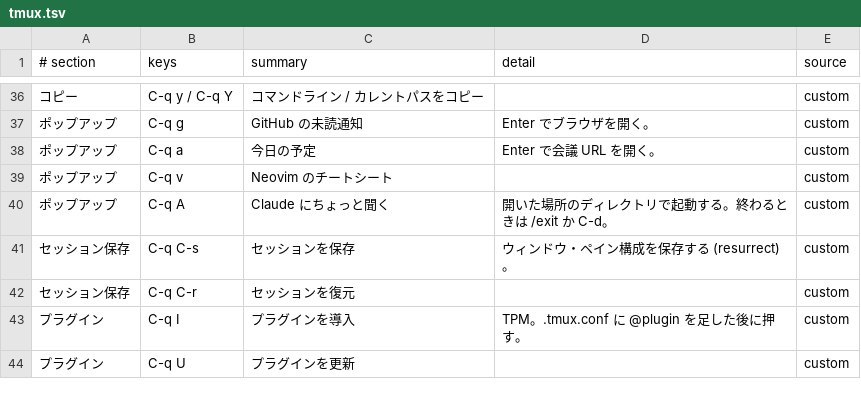
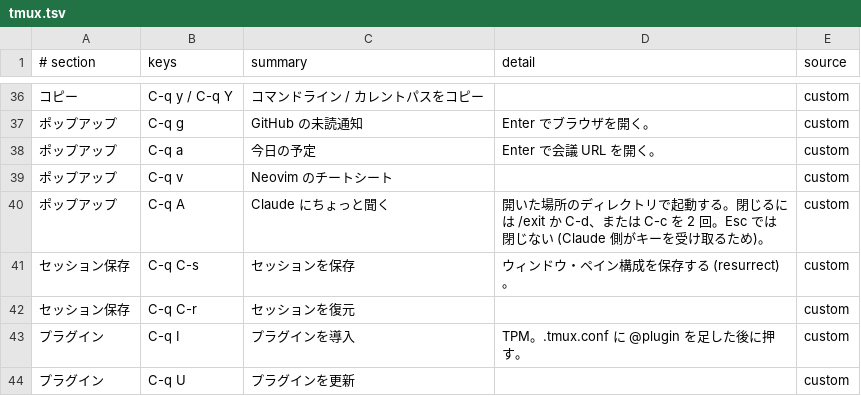
Before and after one commit to cottpan/dotfiles, a TSV file: etc/cheatsheet/tmux.tsv, drawn as a sheet; only a part is shown, gaps mark what is left out.

```diff
--- a/etc/cheatsheet/tmux.tsv
+++ b/etc/cheatsheet/tmux.tsv
@@ -39,3 +39,3 @@
 ポップアップ	C-q v	Neovim のチートシート		custom
-ポップアップ	C-q A	Claude にちょっと聞く	開いた場所のディレクトリで起動する。終わるときは /exit か C-d。	custom
+ポップアップ	C-q A	Claude にちょっと聞く	開いた場所のディレクトリで起動する。閉じるには /exit か C-d、または C-c を 2 回。Esc では閉じない (Claude 側がキーを受け取るため)。	custom
 セッション保存	C-q C-s	セッションを保存	ウィンドウ・ペイン構成を保存する (resurrect)。	custom
```
Also changed, not shown: 1 other file.
